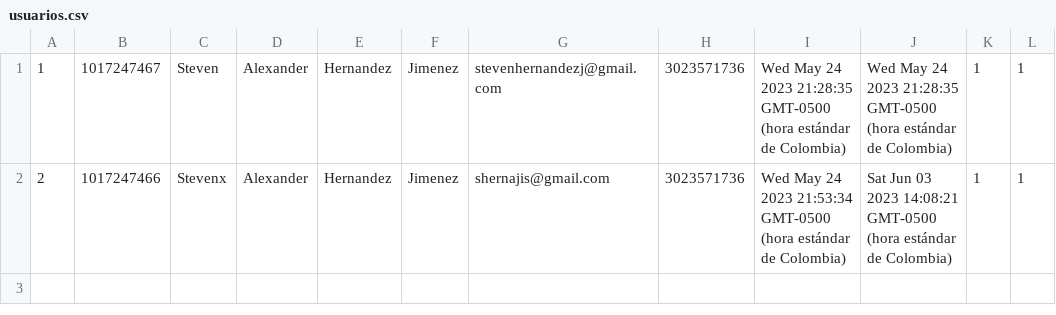
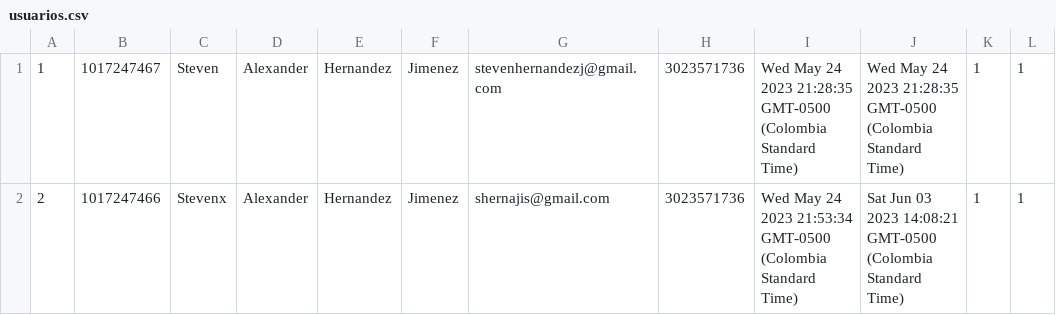
Before and after one commit to stevenhdz/htdocs, a CSV file: React/project_arduino/database/usuarios.csv, drawn as a sheet.

```diff
--- a/React/project_arduino/database/usuarios.csv
+++ b/React/project_arduino/database/usuarios.csv
@@ -1,2 +1,2 @@
-1,1017247467,Steven,Alexander,Hernandez,Jimenez,stevenhernandezj@gmail.com,3023571736,Wed May 24 2023 21:28:35 GMT-0500 (hora estándar de Colombia),Wed May 24 2023 21:28:35 GMT-0500 (hora estándar de Colombia),1,1
-2,1017247466,Stevenx,Alexander,Hernandez,Jimenez,shernajis@gmail.com,3023571736,Wed May 24 2023 21:53:34 GMT-0500 (hora estándar de Colombia),Sat Jun 03 2023 14:08:21 GMT-0500 (hora estándar de Colombia),1,1
+1,1017247467,Steven,Alexander,Hernandez,Jimenez,stevenhernandezj@gmail.com,3023571736,Wed May 24 2023 21:28:35 GMT-0500 (Colombia Standard Time),Wed May 24 2023 21:28:35 GMT-0500 (Colombia Standard Time),1,1
+2,1017247466,Stevenx,Alexander,Hernandez,Jimenez,shernajis@gmail.com,3023571736,Wed May 24 2023 21:53:34 GMT-0500 (Colombia Standard Time),Sat Jun 03 2023 14:08:21 GMT-0500 (Colombia Standard Time),1,1
```
Also changed, not shown: 7 other files.
